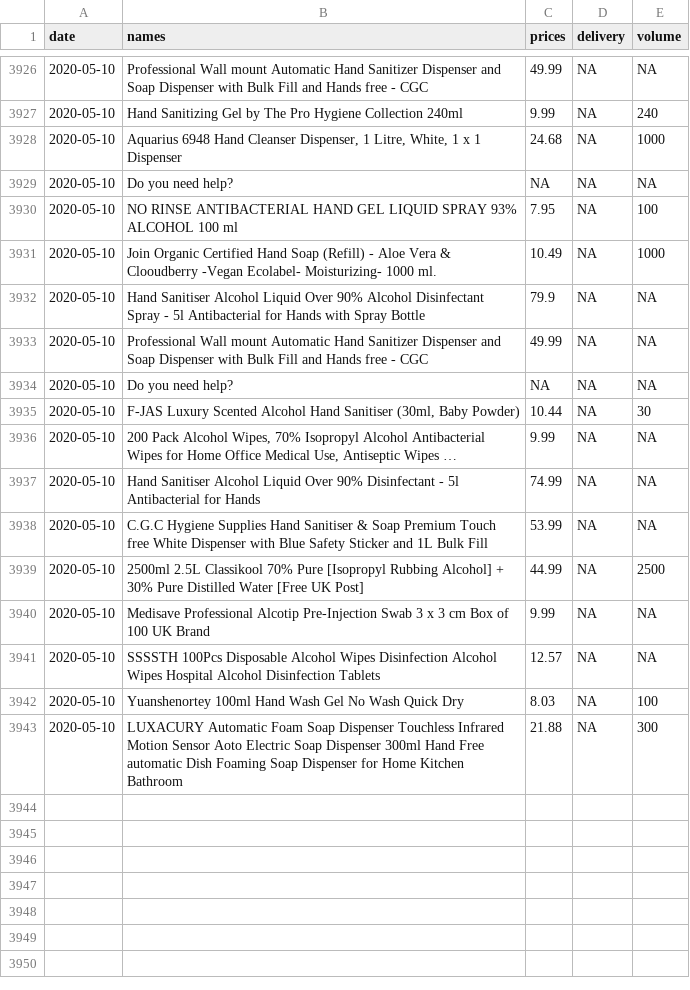
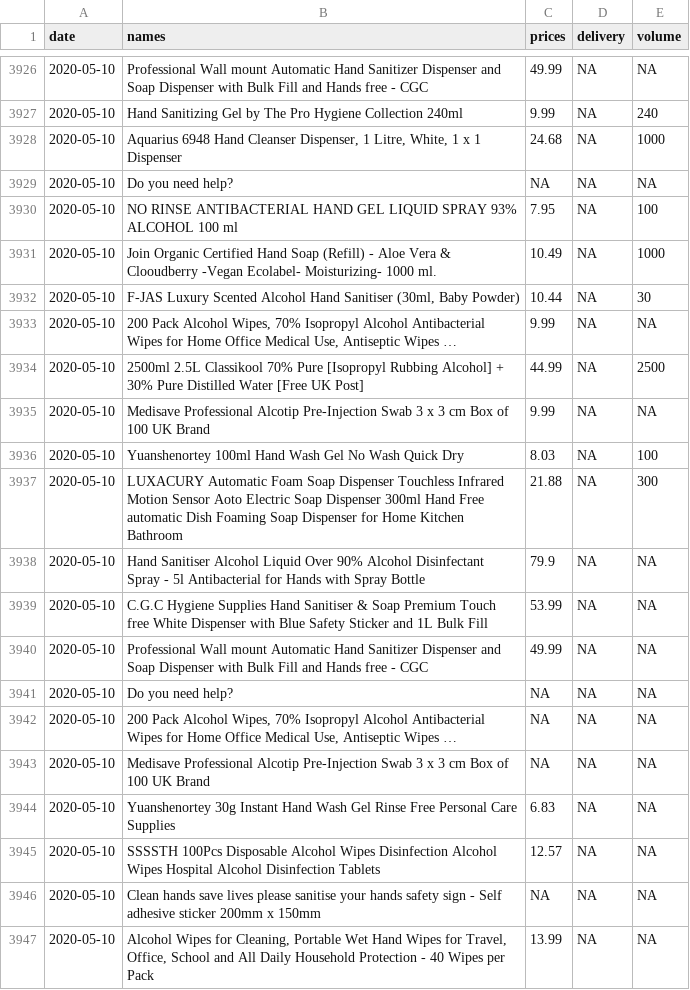
Before and after one commit to MHWauben/sanitiser_prices, a CSV file: data/sanitiser_scrape.csv, drawn as a sheet; only a part is shown, gaps mark what is left out.

```diff
--- a/data/sanitiser_scrape.csv
+++ b/data/sanitiser_scrape.csv
@@ -82276,2 +82276,128 @@
 ",10.49,NA,1000
+2020-05-10,"
+
+
+
+
+
+
+
+
+
+
+
+                F-JAS Luxury Scented Alcohol Hand Sanitiser (30ml, Baby Powder)
+
+
+
+
+
+
+
+",10.44,NA,30
+2020-05-10,"
+
+
+
+
+
+
+
+
+
+
+
+                200 Pack Alcohol Wipes, 70% Isopropyl Alcohol Antibacterial Wipes for Home Office Medical Use, Antiseptic Wipes …
+
+
+
+
+
+
+
+",9.99,NA,NA
+2020-05-10,"
+
+
+
+
+
+
+
+
+
+
+
+                2500ml 2.5L Classikool 70% Pure [Isopropyl Rubbing Alcohol] + 30% Pure Distilled Water [Free UK Post]
+
+
+
+
+
+
+
+",44.99,NA,2500
+2020-05-10,"
+
+
+
+
+
+
+
+
+
+
+
+                Medisave Professional Alcotip Pre-Injection Swab 3 x 3 cm Box of 100 UK Brand
+
+
+
+
+
+
+
+",9.99,NA,NA
+2020-05-10,"
+
+
+
+
+
+
+
+
+
+
+
+                Yuanshenortey 100ml Hand Wash Gel No Wash Quick Dry
+
+
+
+
+
+
+
+",8.03,NA,100
+2020-05-10,"
+
+
+
+
+
+
+
+
+
+
+
+                LUXACURY Automatic Foam Soap Dispenser Touchless Infrared Motion Sensor Aoto Electric Soap Dispenser 300ml Hand Free automatic Dish Foaming Soap Dispenser for Home Kitchen Bathroom
+
+
+
+
+
+
+
+",21.88,NA,300
 2020-05-10,"
@@ -82297,2 +82423,23 @@
 ",79.9,NA,NA
+2020-05-10,"
+
+
+
+
+
+
+
+
+
+
+
+                C.G.C Hygiene Supplies Hand Sanitiser & Soap Premium Touch free White Dispenser with Blue Safety Sticker and 1L Bulk Fill
+
+
+
+
+
+
+
+",53.99,NA,NA
 2020-05-10,"
@@ -82324,128 +82471,65 @@
 ",NA,NA,NA
-2020-05-10,"
-
-
-
-
-
-
-
-
-
-
-
-                F-JAS Luxury Scented Alcohol Hand Sanitiser (30ml, Baby Powder)
-
-
-
-
-
-
-
-",10.44,NA,30
-2020-05-10,"
-
-
-
-
-
-
-
-
-
-
-
-                200 Pack Alcohol Wipes, 70% Isopropyl Alcohol Antibacterial Wipes for Home Office Medical Use, Antiseptic Wipes …
-
-
-
-
-
-
-
-",9.99,NA,NA
-2020-05-10,"
-
-
-
-
-
-
-
-
-
-
-
-                Hand Sanitiser Alcohol Liquid Over 90% Disinfectant - 5l Antibacterial for Hands
-
-
-
-
-
-
-
-",74.99,NA,NA
-2020-05-10,"
-
-
-
-
-
-
-
-
-
-
-
-                C.G.C Hygiene Supplies Hand Sanitiser & Soap Premium Touch free White Dispenser with Blue Safety Sticker and 1L Bulk Fill
-
-
-
-
-
-
-
-",53.99,NA,NA
-2020-05-10,"
-
-
-
-
-
-
-
-
-
-
-
-                2500ml 2.5L Classikool 70% Pure [Isopropyl Rubbing Alcohol] + 30% Pure Distilled Water [Free UK Post]
-
-
-
-
-
-
-
-",44.99,NA,2500
-2020-05-10,"
-
-
-
-
-
-
-
-
-
-
-
-                Medisave Professional Alcotip Pre-Injection Swab 3 x 3 cm Box of 100 UK Brand
-
-
-
-
-
-
-
-",9.99,NA,NA
+2020-05-10,"
+
+
+
+
+
+
+
+
+
+
+
+                200 Pack Alcohol Wipes, 70% Isopropyl Alcohol Antibacterial Wipes for Home Office Medical Use, Antiseptic Wipes …
+
+
+
+
+
+
+
+",NA,NA,NA
+2020-05-10,"
+
+
+
+
+
+
+
+
+
+
+
+                Medisave Professional Alcotip Pre-Injection Swab 3 x 3 cm Box of 100 UK Brand
+
+
+
+
+
+
+
+",NA,NA,NA
+2020-05-10,"
+
+
+
+
+
+
+
+
+
+
+
+                Yuanshenortey 30g Instant Hand Wash Gel Rinse Free Personal Care Supplies
+
+
+
+
+
+
+
+",6.83,NA,NA
 2020-05-10,"
@@ -82471,43 +82555,43 @@
 ",12.57,NA,NA
-2020-05-10,"
-
-
-
-
-
-
-
-
-
-
-
-                Yuanshenortey 100ml Hand Wash Gel No Wash Quick Dry
-
-
-
-
-
-
-
-",8.03,NA,100
-2020-05-10,"
-
-
-
-
-
-
-
-
-
-
-
-                LUXACURY Automatic Foam Soap Dispenser Touchless Infrared Motion Sensor Aoto Electric Soap Dispenser 300ml Hand Free automatic Dish Foaming Soap Dispenser for Home Kitchen Bathroom
-
-
-
-
-
-
-
-",21.88,NA,300
+2020-05-10,"
+
+
+
+
+
+
+
+
+
+
+
+                Clean hands save lives please sanitise your hands safety sign - Self adhesive sticker 200mm x 150mm
+
+
+
+
+
+
+
+",NA,NA,NA
+2020-05-10,"
+
+
+
+
+
+
+
+
+
+
+
+                Alcohol Wipes for Cleaning, Portable Wet Hand Wipes for Travel, Office, School and All Daily Household Protection - 40 Wipes per Pack
+
+
+
+
+
+
+
+",13.99,NA,NA
```
